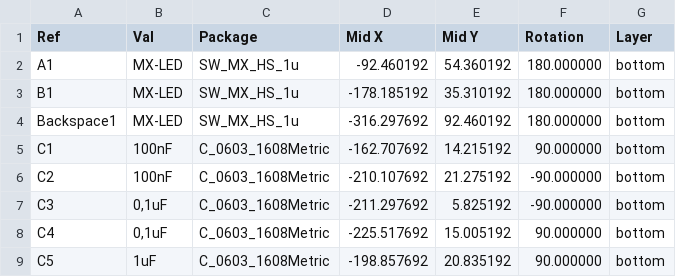
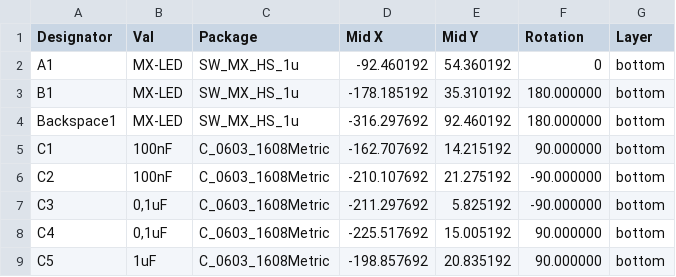
Before and after one commit to nichoh/Extero75, a CSV file: jlcpcb/production_files/Extero75-bottom-pos.csv, drawn as a sheet; only a part is shown.

```diff
--- a/jlcpcb/production_files/Extero75-bottom-pos.csv
+++ b/jlcpcb/production_files/Extero75-bottom-pos.csv
@@ -1,3 +1,3 @@
-Ref,Val,Package,Mid X,Mid Y,Rotation,Layer
-"A1","MX-LED","SW_MX_HS_1u",-92.460192,54.360192,180.000000,bottom
+Designator,Val,Package,Mid X,Mid Y,Rotation,Layer
+"A1","MX-LED","SW_MX_HS_1u",-92.460192,54.360192,0,bottom
 "B1","MX-LED","SW_MX_HS_1u",-178.185192,35.310192,180.000000,bottom
```
Also changed, not shown: jlcpcb/production_files/CPL-Extero75.csv, 42 other files.
